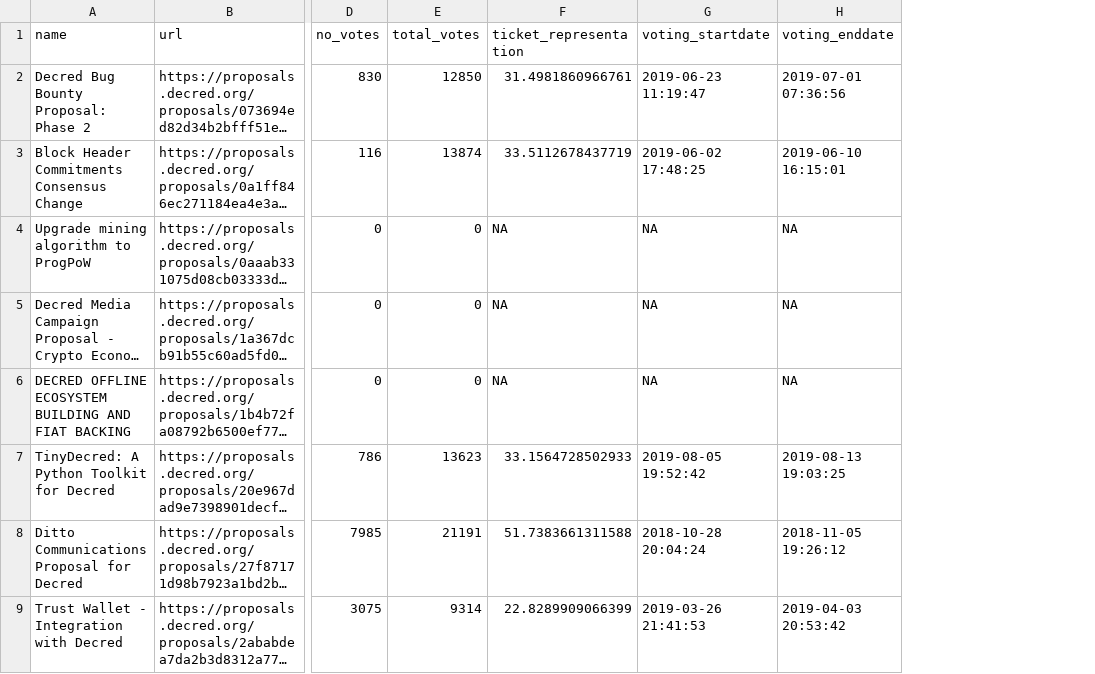
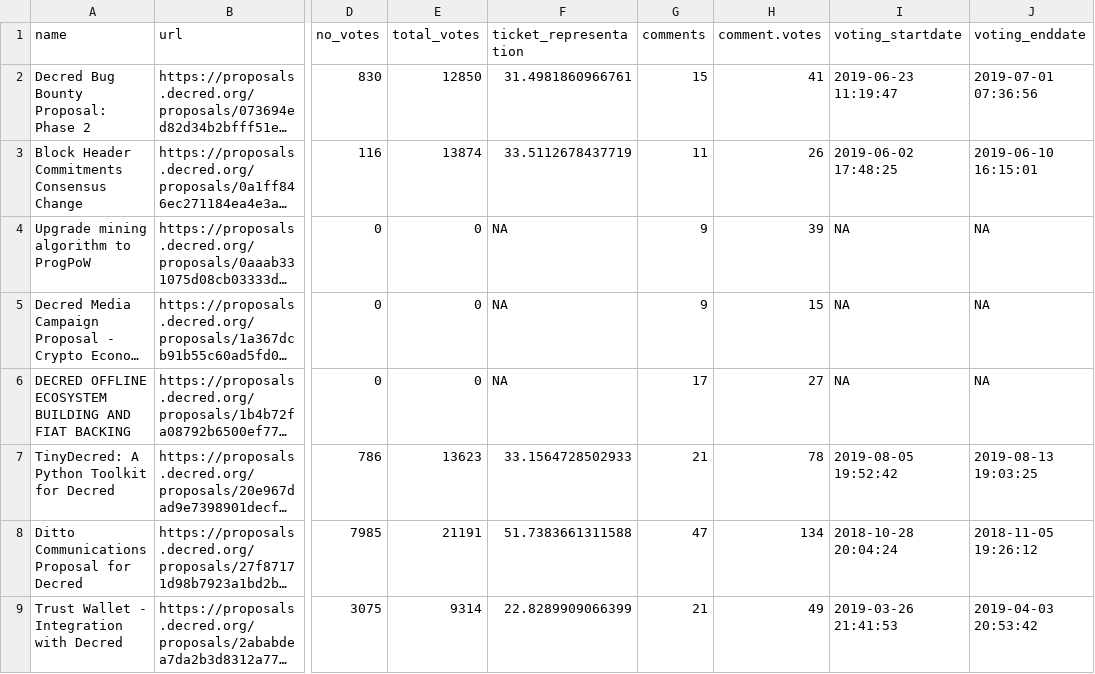
Before and after one commit to RichardRed0x/pi-research, a CSV file: data/Decred-proposals-all.csv, drawn as a sheet; only a part is shown, gaps mark what is left out; long unchanged cells end in …; the diff names each change by its address in the sheet, - before the commit and + after, or states it on an @@ line.

Commit message:
expanded proposals data to include comments and comment votes

```diff
--- a/data/Decred-proposals-all.csv
+++ b/data/Decred-proposals-all.csv
+column G (comments), rows 2-9: 15 | 11 | 9 | 9 | 17 | 21 | 47 | 21
+column H (comment.votes), rows 2-9: 41 | 26 | 39 | 15 | 27 | 78 | 134 | 49
```
